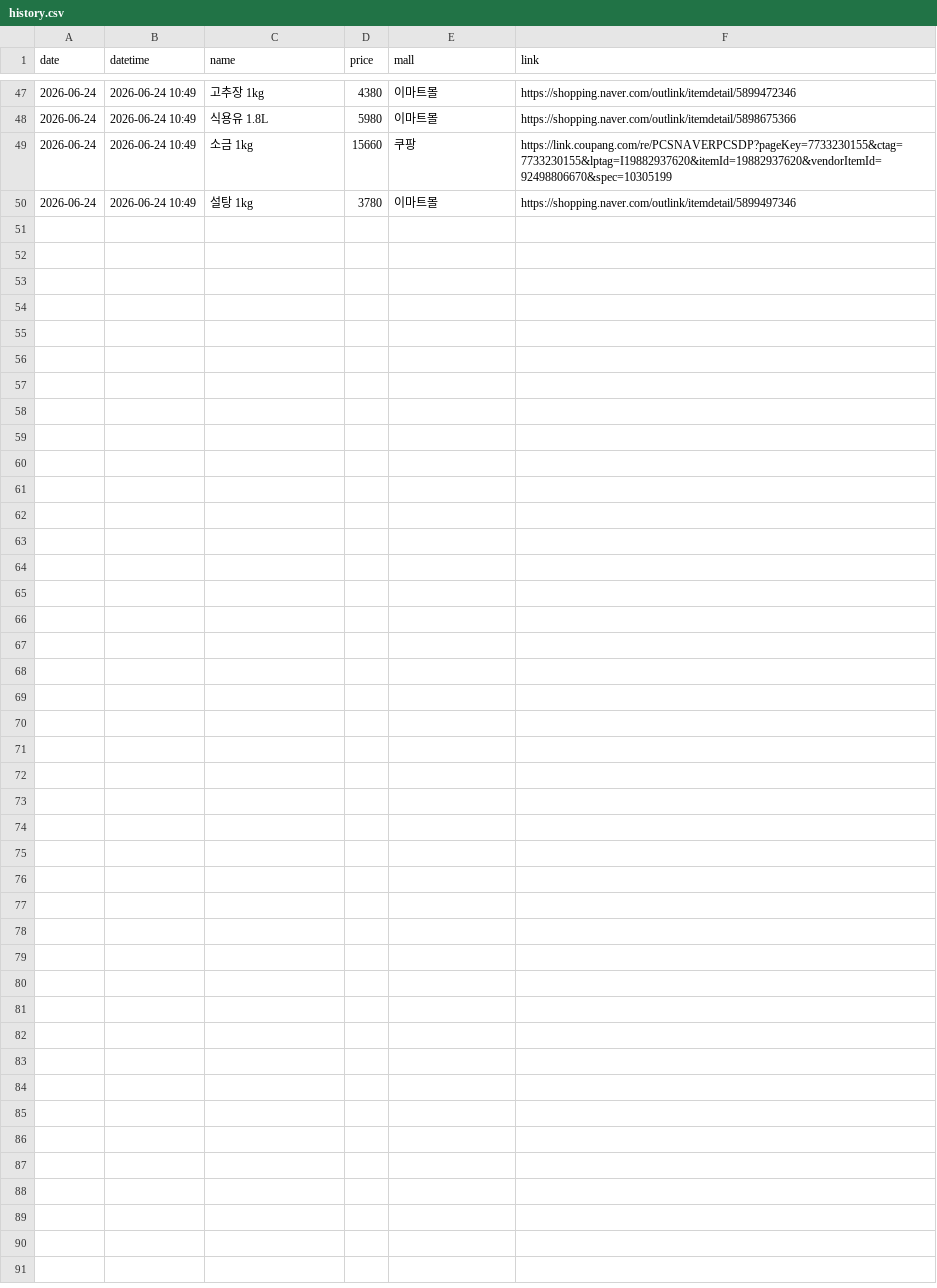
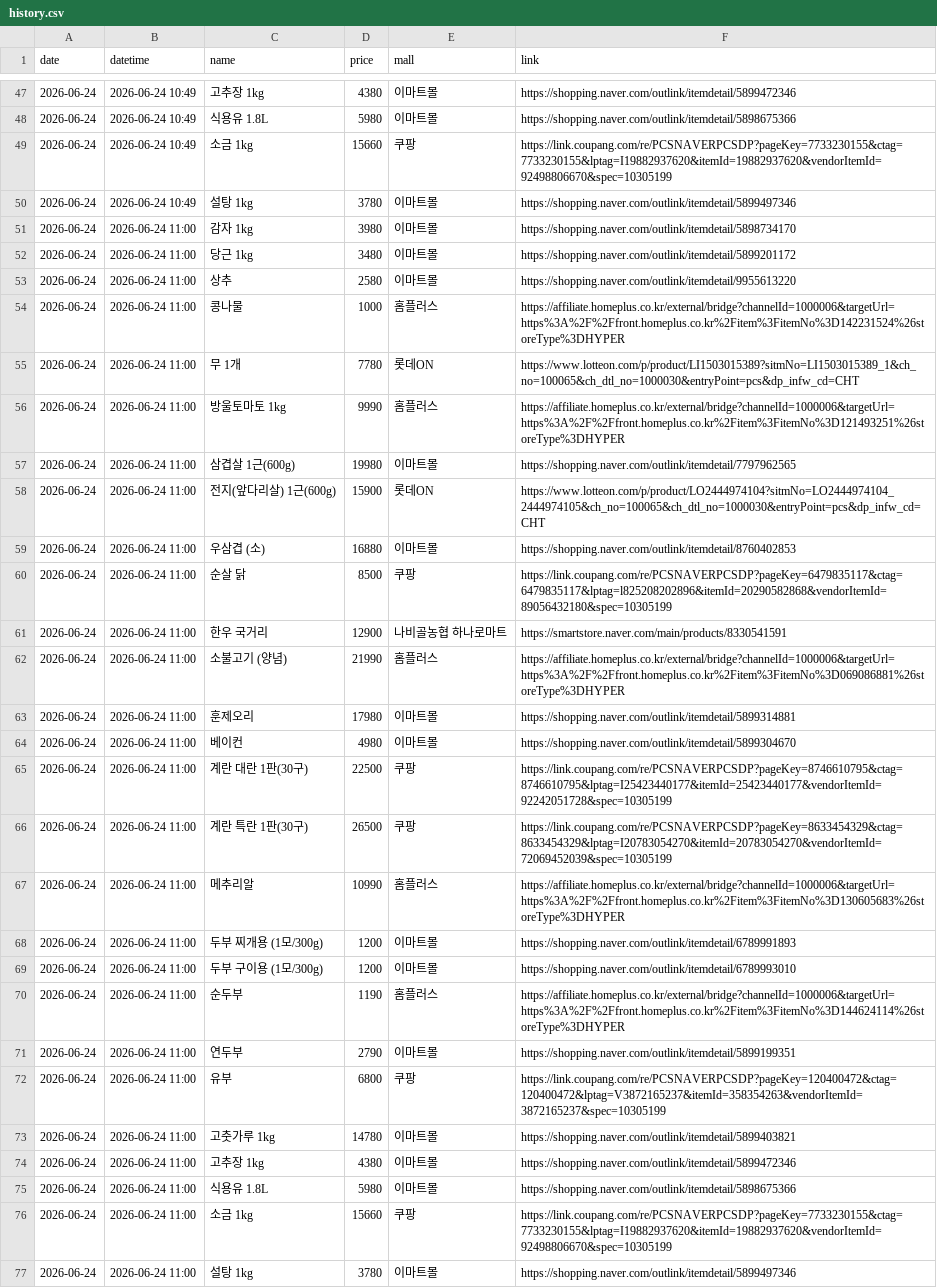
Before and after one commit to jongsuclaude/grocery-price-tracker, a CSV file: history.csv, drawn as a sheet; only a part is shown, gaps mark what is left out.

```diff
--- a/history.csv
+++ b/history.csv
@@ -50 +50,28 @@ date,datetime,name,price,mall,link
 2026-06-24,2026-06-24 10:49,설탕 1kg,3780,이마트몰,https://shopping.naver.com/outlink/itemdetail/5899497346
+2026-06-24,2026-06-24 11:00,감자 1kg,3980,이마트몰,https://shopping.naver.com/outlink/itemdetail/5898734170
+2026-06-24,2026-06-24 11:00,당근 1kg,3480,이마트몰,https://shopping.naver.com/outlink/itemdetail/5899201172
+2026-06-24,2026-06-24 11:00,상추,2580,이마트몰,https://shopping.naver.com/outlink/itemdetail/9955613220
+2026-06-24,2026-06-24 11:00,콩나물,1000,홈플러스,https://affiliate.homeplus.co.kr/external/bridge?channelId=1000006&targetUrl=https%3A%2F%2Ffront.homeplus.co.kr%2Fitem%3FitemNo%3D142231524%26storeType%3DHYPER
+2026-06-24,2026-06-24 11:00,무 1개,7780,롯데ON,https://www.lotteon.com/p/product/LI1503015389?sitmNo=LI1503015389_1&ch_no=100065&ch_dtl_no=1000030&entryPoint=pcs&dp_infw_cd=CHT
+2026-06-24,2026-06-24 11:00,방울토마토 1kg,9990,홈플러스,https://affiliate.homeplus.co.kr/external/bridge?channelId=1000006&targetUrl=https%3A%2F%2Ffront.homeplus.co.kr%2Fitem%3FitemNo%3D121493251%26storeType%3DHYPER
+2026-06-24,2026-06-24 11:00,삼겹살 1근(600g),19980,이마트몰,https://shopping.naver.com/outlink/itemdetail/7797962565
+2026-06-24,2026-06-24 11:00,전지(앞다리살) 1근(600g),15900,롯데ON,https://www.lotteon.com/p/product/LO2444974104?sitmNo=LO2444974104_2444974105&ch_no=100065&ch_dtl_no=1000030&entryPoint=pcs&dp_infw_cd=CHT
+2026-06-24,2026-06-24 11:00,우삼겹 (소),16880,이마트몰,https://shopping.naver.com/outlink/itemdetail/8760402853
+2026-06-24,2026-06-24 11:00,순살 닭,8500,쿠팡,https://link.coupang.com/re/PCSNAVERPCSDP?pageKey=6479835117&ctag=6479835117&lptag=l825208202896&itemId=20290582868&vendorItemId=89056432180&spec=10305199
+2026-06-24,2026-06-24 11:00,한우 국거리,12900,나비골농협 하나로마트,https://smartstore.naver.com/main/products/8330541591
+2026-06-24,2026-06-24 11:00,소불고기 (양념),21990,홈플러스,https://affiliate.homeplus.co.kr/external/bridge?channelId=1000006&targetUrl=https%3A%2F%2Ffront.homeplus.co.kr%2Fitem%3FitemNo%3D069086881%26storeType%3DHYPER
+2026-06-24,2026-06-24 11:00,훈제오리,17980,이마트몰,https://shopping.naver.com/outlink/itemdetail/5899314881
+2026-06-24,2026-06-24 11:00,베이컨,4980,이마트몰,https://shopping.naver.com/outlink/itemdetail/5899304670
+2026-06-24,2026-06-24 11:00,계란 대란 1판(30구),22500,쿠팡,https://link.coupang.com/re/PCSNAVERPCSDP?pageKey=8746610795&ctag=8746610795&lptag=I25423440177&itemId=25423440177&vendorItemId=92242051728&spec=10305199
+2026-06-24,2026-06-24 11:00,계란 특란 1판(30구),26500,쿠팡,https://link.coupang.com/re/PCSNAVERPCSDP?pageKey=8633454329&ctag=8633454329&lptag=I20783054270&itemId=20783054270&vendorItemId=72069452039&spec=10305199
+2026-06-24,2026-06-24 11:00,메추리알,10990,홈플러스,https://affiliate.homeplus.co.kr/external/bridge?channelId=1000006&targetUrl=https%3A%2F%2Ffront.homeplus.co.kr%2Fitem%3FitemNo%3D130605683%26storeType%3DHYPER
+2026-06-24,2026-06-24 11:00,두부 찌개용 (1모/300g),1200,이마트몰,https://shopping.naver.com/outlink/itemdetail/6789991893
+2026-06-24,2026-06-24 11:00,두부 구이용 (1모/300g),1200,이마트몰,https://shopping.naver.com/outlink/itemdetail/6789993010
+2026-06-24,2026-06-24 11:00,순두부,1190,홈플러스,https://affiliate.homeplus.co.kr/external/bridge?channelId=1000006&targetUrl=https%3A%2F%2Ffront.homeplus.co.kr%2Fitem%3FitemNo%3D144624114%26storeType%3DHYPER
+2026-06-24,2026-06-24 11:00,연두부,2790,이마트몰,https://shopping.naver.com/outlink/itemdetail/5899199351
+2026-06-24,2026-06-24 11:00,유부,6800,쿠팡,https://link.coupang.com/re/PCSNAVERPCSDP?pageKey=120400472&ctag=120400472&lptag=V3872165237&itemId=358354263&vendorItemId=3872165237&spec=10305199
+2026-06-24,2026-06-24 11:00,고춧가루 1kg,14780,이마트몰,https://shopping.naver.com/outlink/itemdetail/5899403821
+2026-06-24,2026-06-24 11:00,고추장 1kg,4380,이마트몰,https://shopping.naver.com/outlink/itemdetail/5899472346
+2026-06-24,2026-06-24 11:00,식용유 1.8L,5980,이마트몰,https://shopping.naver.com/outlink/itemdetail/5898675366
+2026-06-24,2026-06-24 11:00,소금 1kg,15660,쿠팡,https://link.coupang.com/re/PCSNAVERPCSDP?pageKey=7733230155&ctag=7733230155&lptag=I19882937620&itemId=19882937620&vendorItemId=92498806670&spec=10305199
+2026-06-24,2026-06-24 11:00,설탕 1kg,3780,이마트몰,https://shopping.naver.com/outlink/itemdetail/5899497346
```
